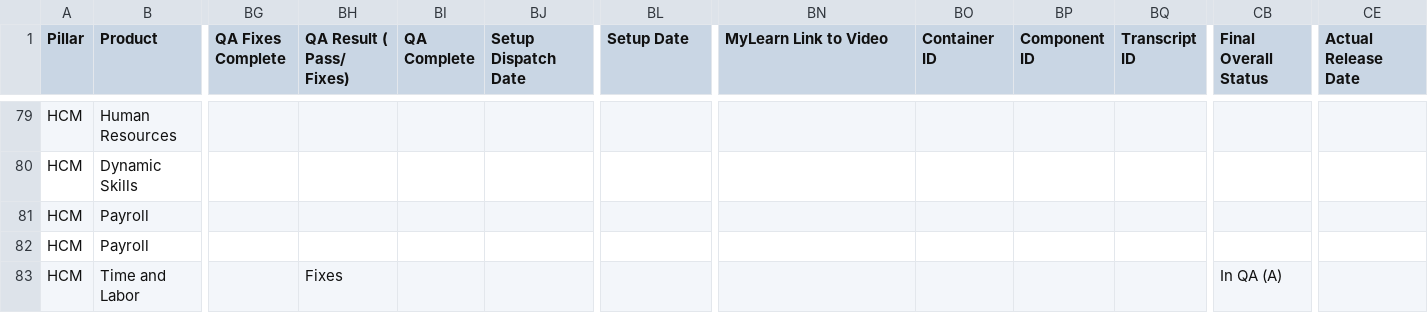
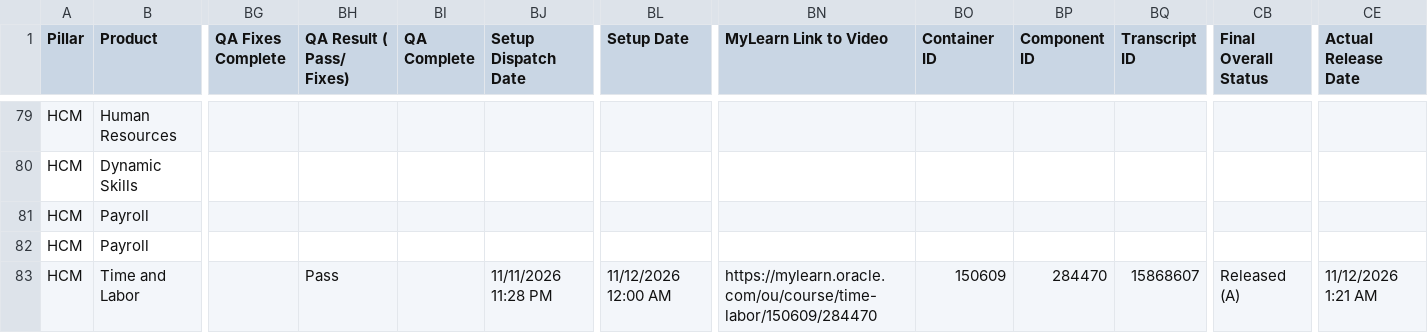
Before and after one commit to pavithraguruprasadb-maker/26C-New-Features-Dashboard, a CSV file: HCM 26D New Features.csv, drawn as a sheet; only a part is shown, gaps mark what is left out; the diff covers the shown part only; the diff names each change by its address in the sheet, - before the commit and + after, or states it on an @@ line.

```diff
--- a/HCM 26D New Features.csv
+++ b/HCM 26D New Features.csv
-BH83 (QA Result ( Pass/ Fixes)): Fixes
+BH83 (QA Result ( Pass/ Fixes)): Pass
-BJ83 (Setup Dispatch Date): (empty)
+BJ83 (Setup Dispatch Date): 11/11/2026 11:28 PM
-BL83 (Setup Date): (empty)
+BL83 (Setup Date): 11/12/2026 12:00 AM
-BN83 (MyLearn Link to Video): (empty)
+BN83 (MyLearn Link to Video): https://mylearn.oracle.com/ou/course/time-labor/150609/284470
-BO83 (Container ID): (empty)
+BO83 (Container ID): 150609
-BP83 (Component ID): (empty)
+BP83 (Component ID): 284470
-BQ83 (Transcript ID): (empty)
+BQ83 (Transcript ID): 15868607
-CB83 (Final Overall Status): In QA (A)
+CB83 (Final Overall Status): Released (A)
-CE83 (Actual Release Date): (empty)
+CE83 (Actual Release Date): 11/12/2026 1:21 AM
```
Also changed, not shown: 43 edited cells elsewhere in this file, SCM 26D New Features.csv.
